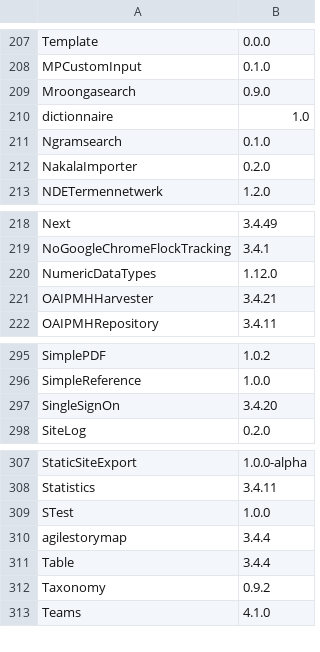
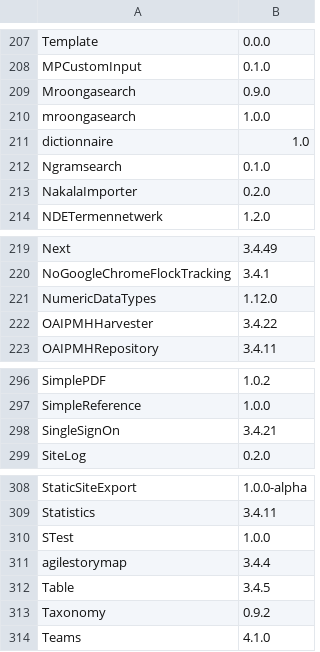
Before and after one commit to Daniel-KM/UpgradeToOmekaS, a TSV file: _data/omeka_s_modules_versions.tsv, drawn as a sheet; only a part is shown, gaps mark what is left out.

```diff
--- a/_data/omeka_s_modules_versions.tsv
+++ b/_data/omeka_s_modules_versions.tsv
@@ -209,2 +209,3 @@ MPCustomInput	0.1.0
 Mroongasearch	0.9.0
+mroongasearch	1.0.0
 dictionnaire	1.0
@@ -220,3 +221,3 @@ NoGoogleChromeFlockTracking	3.4.1
 NumericDataTypes	1.12.0
-OAIPMHHarvester	3.4.21
+OAIPMHHarvester	3.4.22
 OAIPMHRepository	3.4.11
@@ -296,3 +297,3 @@ SimplePDF	1.0.2
 SimpleReference	1.0.0
-SingleSignOn	3.4.20
+SingleSignOn	3.4.21
 SiteLog	0.2.0
@@ -310,3 +311,3 @@ STest	1.0.0
 agilestorymap	3.4.4
-Table	3.4.4
+Table	3.4.5
 Taxonomy	0.9.2
```
Also changed, not shown: _data/omeka_plugins.csv, _data/omeka_s_modules.csv, 3 other files.
